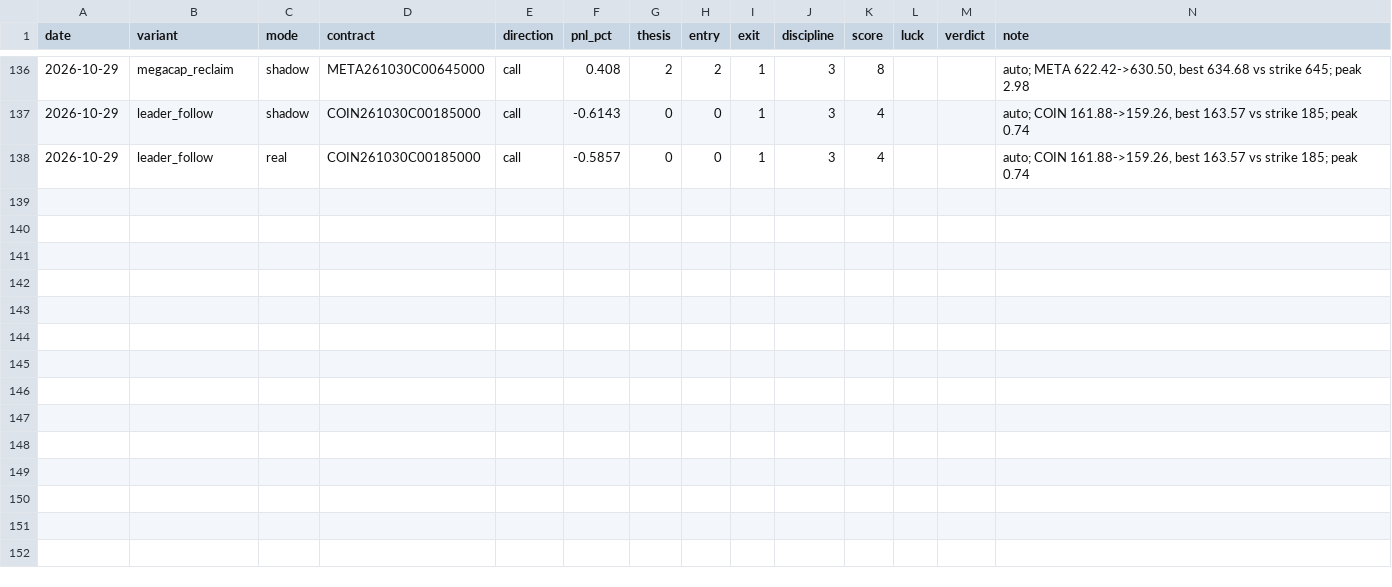
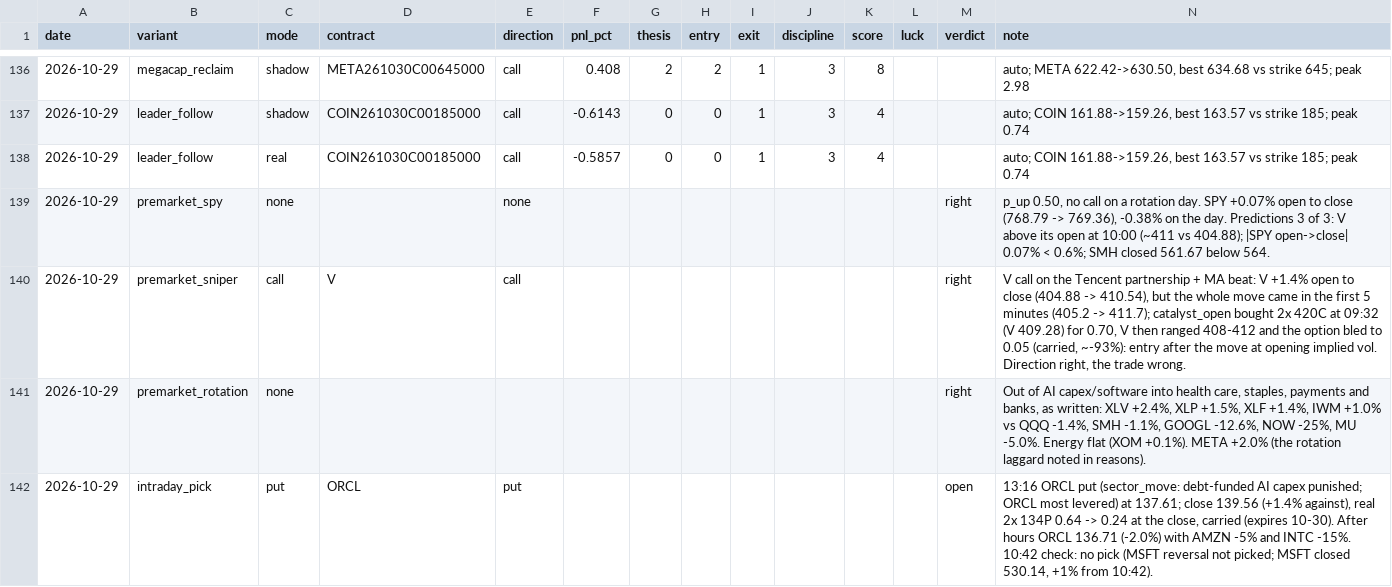
Before and after one commit to Cao-YMGG/Zero-or-Hero, a CSV file: journal/grades.csv, drawn as a sheet; only a part is shown, gaps mark what is left out.

```diff
--- a/journal/grades.csv
+++ b/journal/grades.csv
@@ -138 +138,5 @@ date,variant,mode,contract,direction,pnl_pct,thesis,entry,exit,discipline,score,
 2026-10-29,leader_follow,real,COIN261030C00185000,call,-0.5857,0,0,1,3,4,,,"auto; COIN 161.88->159.26, best 163.57 vs strike 185; peak 0.74"
+2026-10-29,premarket_spy,none,,none,,,,,,,,right,"p_up 0.50, no call on a rotation day. SPY +0.07% open to close (768.79 -> 769.36), -0.38% on the day. Predictions 3 of 3: V above its open at 10:00 (~411 vs 404.88); |SPY open->close| 0.07% < 0.6%; SMH closed 561.67 below 564."
+2026-10-29,premarket_sniper,call,V,call,,,,,,,,right,"V call on the Tencent partnership + MA beat: V +1.4% open to close (404.88 -> 410.54), but the whole move came in the first 5 minutes (405.2 -> 411.7); catalyst_open bought 2x 420C at 09:32 (V 409.28) for 0.70, V then ranged 408-412 and the option bled to 0.05 (carried, ~-93%): entry after the move at opening implied vol. Direction right, the trade wrong."
+2026-10-29,premarket_rotation,none,,,,,,,,,,right,"Out of AI capex/software into health care, staples, payments and banks, as written: XLV +2.4%, XLP +1.5%, XLF +1.4%, IWM +1.0% vs QQQ -1.4%, SMH -1.1%, GOOGL -12.6%, NOW -25%, MU -5.0%. Energy flat (XOM +0.1%). META +2.0% (the rotation laggard noted in reasons)."
+2026-10-29,intraday_pick,put,ORCL,put,,,,,,,,open,"13:16 ORCL put (sector_move: debt-funded AI capex punished; ORCL most levered) at 137.61; close 139.56 (+1.4% against), real 2x 134P 0.64 -> 0.24 at the close, carried (expires 10-30). After hours ORCL 136.71 (-2.0%) with AMZN -5% and INTC -15%. 10:42 check: no pick (MSFT reversal not picked; MSFT closed 530.14, +1% from 10:42)."
```
Also changed, not shown: 4 other files.
